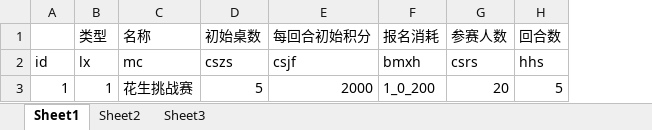
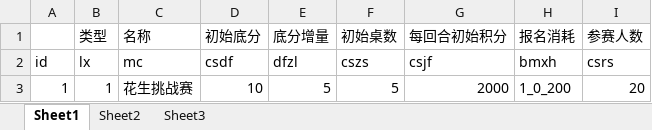
Before and after one commit to husu09/game-all, an Excel workbook: 510k/表/B比赛.xlsx, sheet Sheet1, drawn as a sheet; values as stored, in another font and other column widths than the file's, no borders; removed rows and columns are numbered as before the commit, all else as after; the diff names each change by its address in the sheet, - before the commit and + after, or states it on an @@ line.

```diff
--- a/510k/表/B比赛.xlsx (sheet Sheet1)
+++ b/510k/表/B比赛.xlsx (sheet Sheet1)
+column D (初始底分), rows 2-3: csdf | 10
+column E (底分增量), rows 2-3: dfzl | 5
-column H (回合数), rows 2-3: hhs | 5
```
Also changed, not shown: 510k/表/0属性.xlsx, 510k/表/D道具.xlsx, 24 other files.
